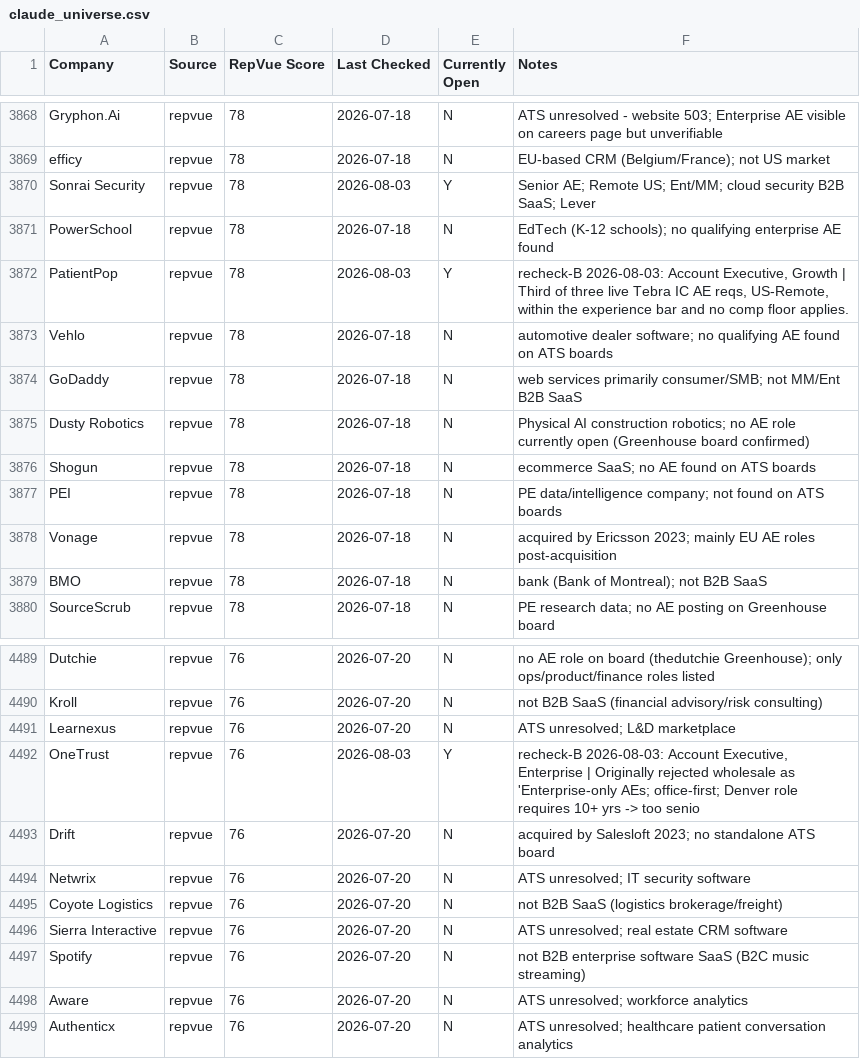
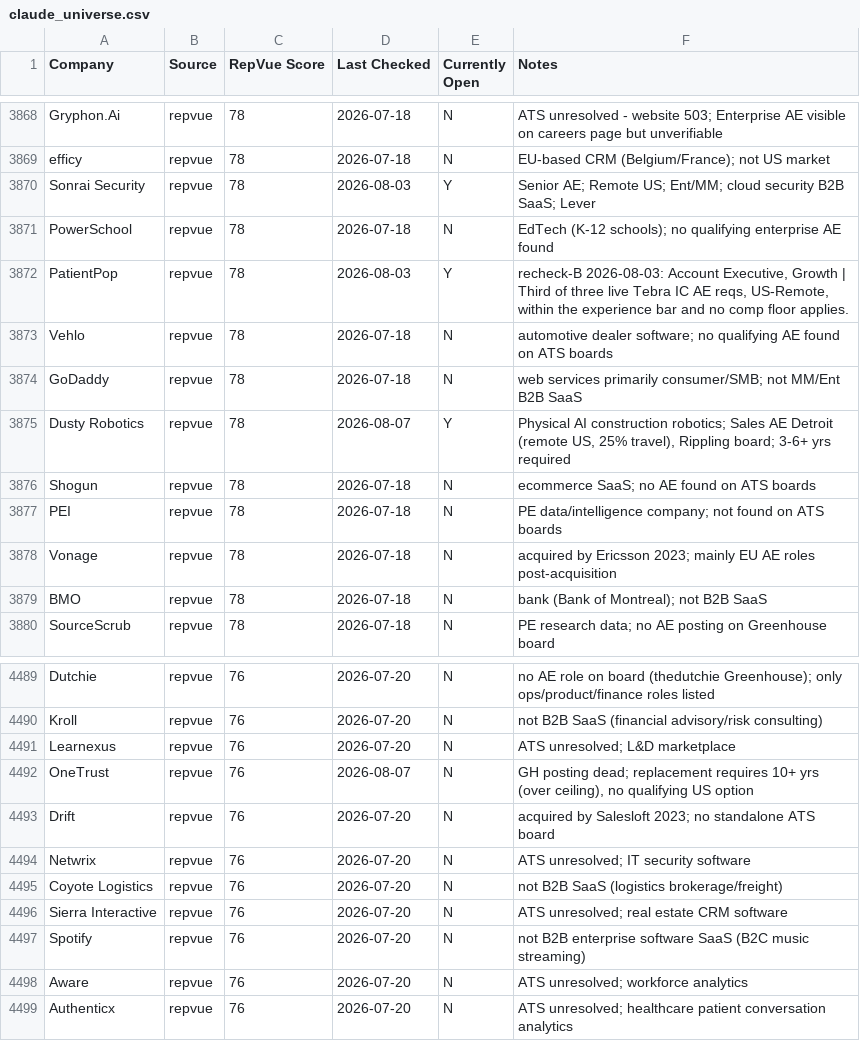
Before and after one commit to eric-hastie/remote-ae-job-hunt, a CSV file: data/claude_universe.csv, drawn as a sheet; only a part is shown, gaps mark what is left out; the diff covers the shown part only.

```diff
--- a/data/claude_universe.csv
+++ b/data/claude_universe.csv
@@ -3874,3 +3874,3 @@ Vehlo,repvue,78,2026-07-18,N,automotive dealer software; no qualifying AE found
 GoDaddy,repvue,78,2026-07-18,N,web services primarily consumer/SMB; not MM/Ent B2B SaaS
-Dusty Robotics,repvue,78,2026-07-18,N,Physical AI construction robotics; no AE role currently open (Greenhouse board confirmed)
+Dusty Robotics,repvue,78,2026-08-07,Y,"Physical AI construction robotics; Sales AE Detroit (remote US, 25% travel), Rippling board; 3-6+ yrs required"
 Shogun,repvue,78,2026-07-18,N,ecommerce SaaS; no AE found on ATS boards
@@ -4491,3 +4491,3 @@ Kroll,repvue,76,2026-07-20,N,not B2B SaaS (financial advisory/risk consulting)
 Learnexus,repvue,76,2026-07-20,N,ATS unresolved; L&D marketplace
-OneTrust,repvue,76,2026-08-03,Y,"recheck-B 2026-08-03: Account Executive, Enterprise | Originally rejected wholesale as 'Enterprise-only AEs; office-first; Denver role requires 10+ yrs -> too senio"
+OneTrust,repvue,76,2026-08-07,N,"GH posting dead; replacement requires 10+ yrs (over ceiling), no qualifying US option"
 Drift,repvue,76,2026-07-20,N,acquired by Salesloft 2023; no standalone ATS board
```
Also changed, not shown: 8 added rows and 12 edited cells elsewhere in this file, data/2026-08-07.csv, data/latest.csv, 3 other files.
